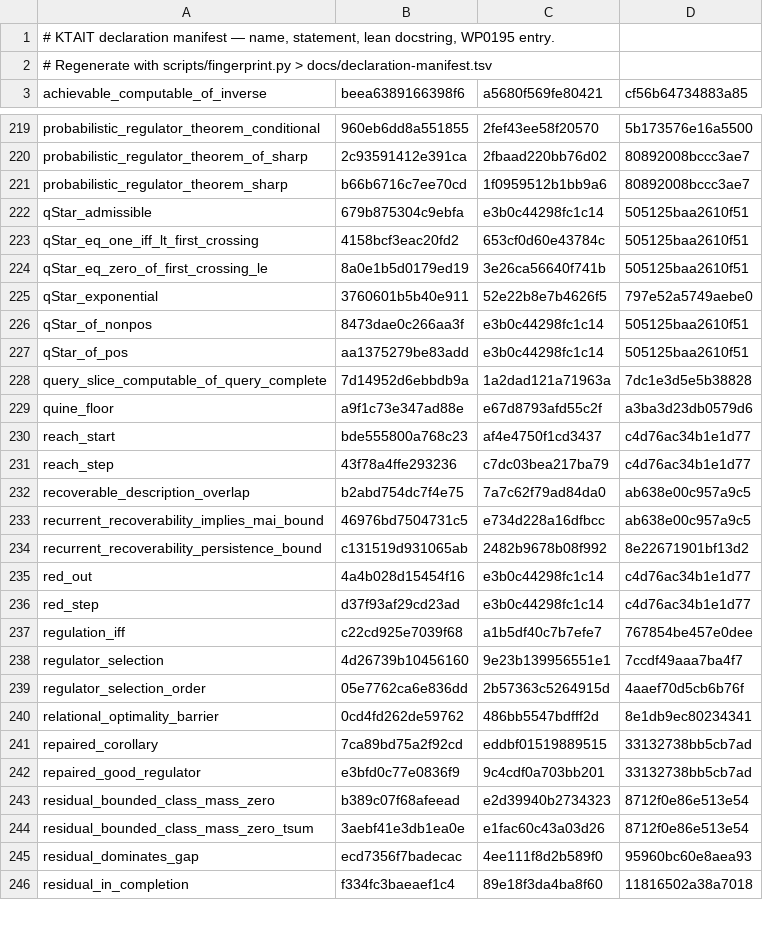
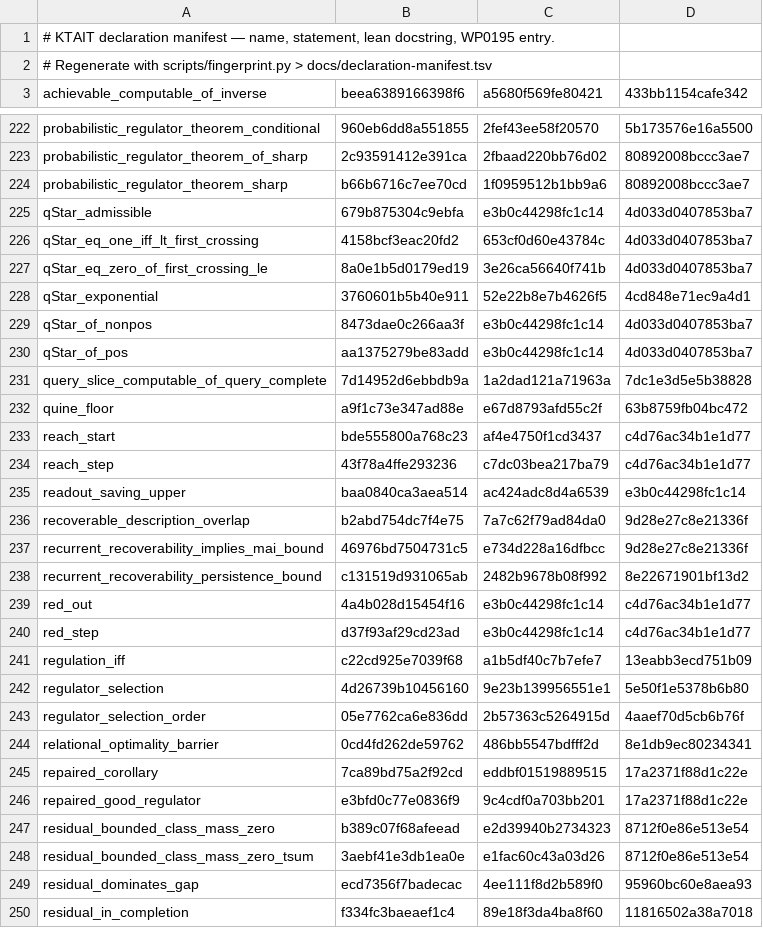
Before and after one commit to giulioruffini/KTAIT, a TSV file: docs/declaration-manifest.tsv, drawn as a sheet; only a part is shown, gaps mark what is left out; the diff covers the shown part only.

```diff
--- a/docs/declaration-manifest.tsv
+++ b/docs/declaration-manifest.tsv
@@ -2,2 +2,2 @@
 # Regenerate with scripts/fingerprint.py > docs/declaration-manifest.tsv
-achievable_computable_of_inverse	beea6389166398f6	a5680f569fe80421	cf56b64734883a85
+achievable_computable_of_inverse	beea6389166398f6	a5680f569fe80421	433bb1154cafe342
@@ -221,14 +224,15 @@ probabilistic_regulator_theorem_of_sharp	2c93591412e391ca	2fbaad220bb76d02	80892
 probabilistic_regulator_theorem_sharp	b66b6716c7ee70cd	1f0959512b1bb9a6	80892008bccc3ae7
-qStar_admissible	679b875304c9ebfa	e3b0c44298fc1c14	505125baa2610f51
-qStar_eq_one_iff_lt_first_crossing	4158bcf3eac20fd2	653cf0d60e43784c	505125baa2610f51
-qStar_eq_zero_of_first_crossing_le	8a0e1b5d0179ed19	3e26ca56640f741b	505125baa2610f51
-qStar_exponential	3760601b5b40e911	52e22b8e7b4626f5	797e52a5749aebe0
-qStar_of_nonpos	8473dae0c266aa3f	e3b0c44298fc1c14	505125baa2610f51
-qStar_of_pos	aa1375279be83add	e3b0c44298fc1c14	505125baa2610f51
+qStar_admissible	679b875304c9ebfa	e3b0c44298fc1c14	4d033d0407853ba7
+qStar_eq_one_iff_lt_first_crossing	4158bcf3eac20fd2	653cf0d60e43784c	4d033d0407853ba7
+qStar_eq_zero_of_first_crossing_le	8a0e1b5d0179ed19	3e26ca56640f741b	4d033d0407853ba7
+qStar_exponential	3760601b5b40e911	52e22b8e7b4626f5	4cd848e71ec9a4d1
+qStar_of_nonpos	8473dae0c266aa3f	e3b0c44298fc1c14	4d033d0407853ba7
+qStar_of_pos	aa1375279be83add	e3b0c44298fc1c14	4d033d0407853ba7
 query_slice_computable_of_query_complete	7d14952d6ebbdb9a	1a2dad121a71963a	7dc1e3d5e5b38828
-quine_floor	a9f1c73e347ad88e	e67d8793afd55c2f	a3ba3d23db0579d6
+quine_floor	a9f1c73e347ad88e	e67d8793afd55c2f	63b8759fb04bc472
 reach_start	bde555800a768c23	af4e4750f1cd3437	c4d76ac34b1e1d77
 reach_step	43f78a4ffe293236	c7dc03bea217ba79	c4d76ac34b1e1d77
-recoverable_description_overlap	b2abd754dc7f4e75	7a7c62f79ad84da0	ab638e00c957a9c5
-recurrent_recoverability_implies_mai_bound	46976bd7504731c5	e734d228a16dfbcc	ab638e00c957a9c5
+readout_saving_upper	baa0840ca3aea514	ac424adc8d4a6539	e3b0c44298fc1c14
+recoverable_description_overlap	b2abd754dc7f4e75	7a7c62f79ad84da0	9d28e27c8e21336f
+recurrent_recoverability_implies_mai_bound	46976bd7504731c5	e734d228a16dfbcc	9d28e27c8e21336f
 recurrent_recoverability_persistence_bound	c131519d931065ab	2482b9678b08f992	8e22671901bf13d2
@@ -236,8 +240,8 @@ red_out	4a4b028d15454f16	e3b0c44298fc1c14	c4d76ac34b1e1d77
 red_step	d37f93af29cd23ad	e3b0c44298fc1c14	c4d76ac34b1e1d77
-regulation_iff	c22cd925e7039f68	a1b5df40c7b7efe7	767854be457e0dee
-regulator_selection	4d26739b10456160	9e23b139956551e1	7ccdf49aaa7ba4f7
+regulation_iff	c22cd925e7039f68	a1b5df40c7b7efe7	13eabb3ecd751b09
+regulator_selection	4d26739b10456160	9e23b139956551e1	5e50f1e5378b6b80
 regulator_selection_order	05e7762ca6e836dd	2b57363c5264915d	4aaef70d5cb6b76f
 relational_optimality_barrier	0cd4fd262de59762	486bb5547bdfff2d	8e1db9ec80234341
-repaired_corollary	7ca89bd75a2f92cd	eddbf01519889515	33132738bb5cb7ad
-repaired_good_regulator	e3bfd0c77e0836f9	9c4cdf0a703bb201	33132738bb5cb7ad
+repaired_corollary	7ca89bd75a2f92cd	eddbf01519889515	17a2371f88d1c22e
+repaired_good_regulator	e3bfd0c77e0836f9	9c4cdf0a703bb201	17a2371f88d1c22e
 residual_bounded_class_mass_zero	b389c07f68afeead	e2d39940b2734323	8712f0e86e513e54
```
Also changed, not shown: 4 added rows and 124 edited cells elsewhere in this file, 7 other files.
